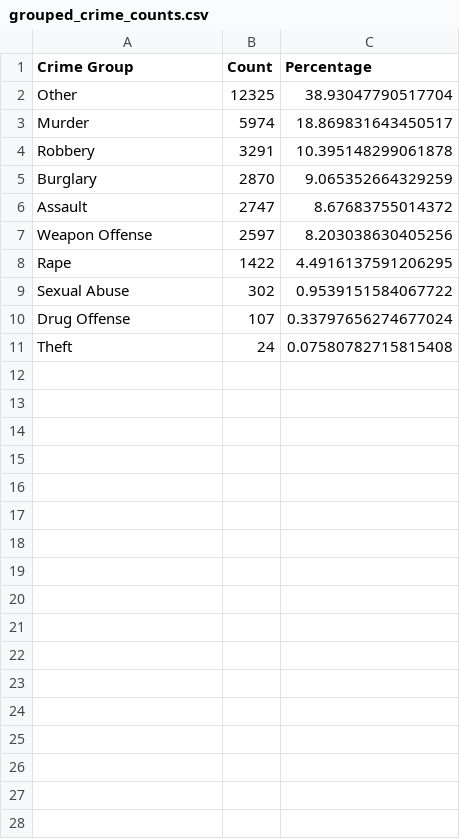
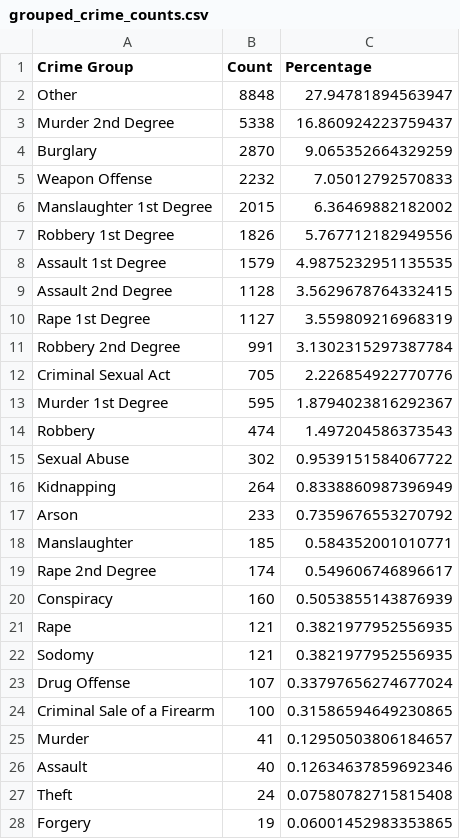
Before and after one commit to hwilli08/Analysis-of-Incarceration-in-New-York-State, a CSV file: CRIMES/grouped_crime_counts.csv, drawn as a sheet; only a part is shown; the diff covers the shown part only.

```diff
--- a/CRIMES/grouped_crime_counts.csv
+++ b/CRIMES/grouped_crime_counts.csv
@@ -1,11 +1,28 @@
 Crime Group,Count,Percentage
-Other,12325,38.93047790517704
-Murder,5974,18.869831643450517
-Robbery,3291,10.395148299061878
+Other,8848,27.94781894563947
+Murder 2nd Degree,5338,16.860924223759437
 Burglary,2870,9.065352664329259
-Assault,2747,8.67683755014372
-Weapon Offense,2597,8.203038630405256
-Rape,1422,4.4916137591206295
+Weapon Offense,2232,7.05012792570833
+Manslaughter 1st Degree,2015,6.36469882182002
+Robbery 1st Degree,1826,5.767712182949556
+Assault 1st Degree,1579,4.9875232951135535
+Assault 2nd Degree,1128,3.5629678764332415
+Rape 1st Degree,1127,3.559809216968319
+Robbery 2nd Degree,991,3.1302315297387784
+Criminal Sexual Act,705,2.226854922770776
+Murder 1st Degree,595,1.8794023816292367
+Robbery,474,1.497204586373543
 Sexual Abuse,302,0.9539151584067722
+Kidnapping,264,0.8338860987396949
+Arson,233,0.7359676553270792
+Manslaughter,185,0.584352001010771
+Rape 2nd Degree,174,0.549606746896617
+Conspiracy,160,0.5053855143876939
+Rape,121,0.3821977952556935
+Sodomy,121,0.3821977952556935
 Drug Offense,107,0.33797656274677024
+Criminal Sale of a Firearm,100,0.31586594649230865
+Murder,41,0.12950503806184657
+Assault,40,0.12634637859692346
 Theft,24,0.07580782715815408
+Forgery,19,0.06001452983353865
```
Also changed, not shown: 7 added rows elsewhere in this file, 3 other files.
